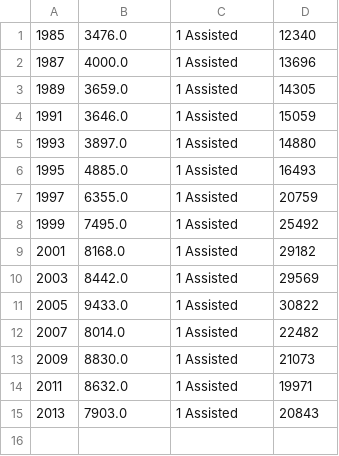
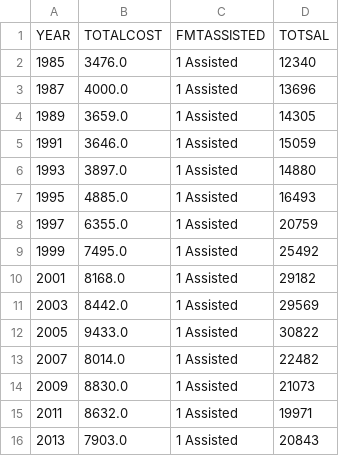
Before and after one commit to Michael-D-Johnson/Michael-D-Johnson.github.io, a CSV file: static/all_natl_data.filtered.Assisted.csv, drawn as a sheet; the diff names each change by its address in the sheet, - before the commit and + after, or states it on an @@ line.

```diff
--- a/static/all_natl_data.filtered.Assisted.csv
+++ b/static/all_natl_data.filtered.Assisted.csv
+row 1: YEAR | TOTALCOST | FMTASSISTED | TOTSAL
```
Also changed, not shown: static/all_natl_data.filtered.NotAssisted.csv.
